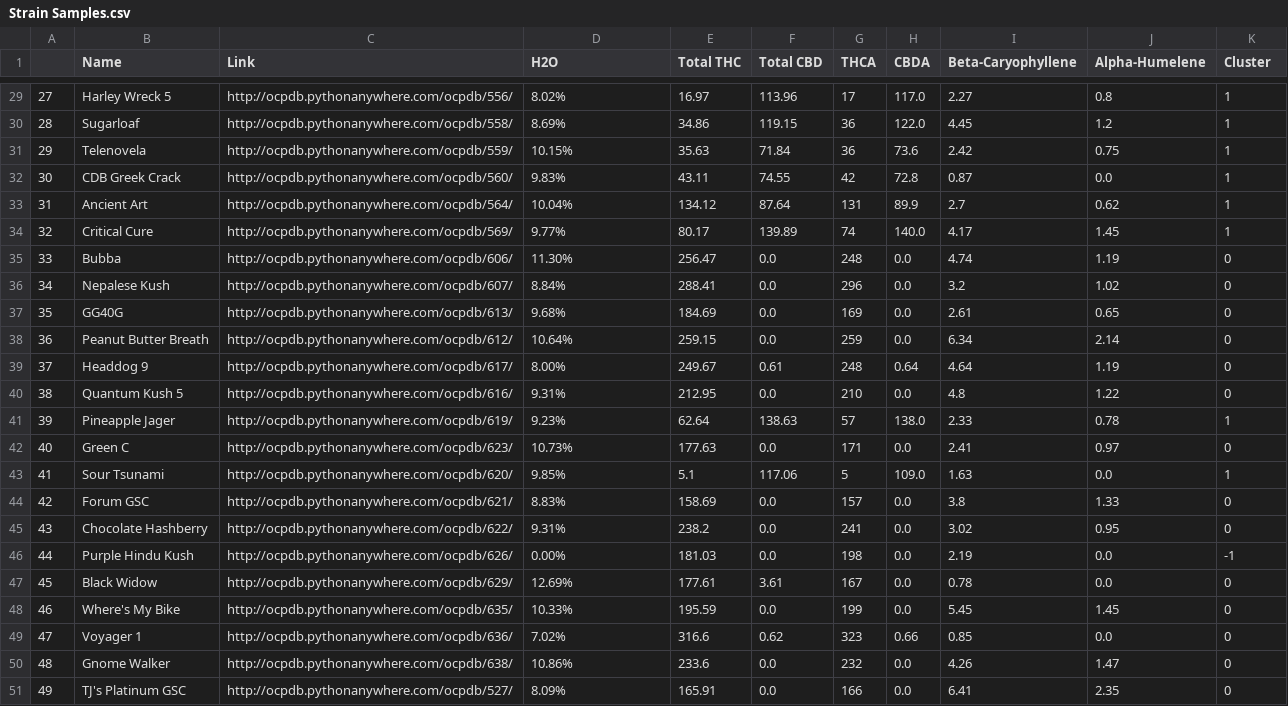
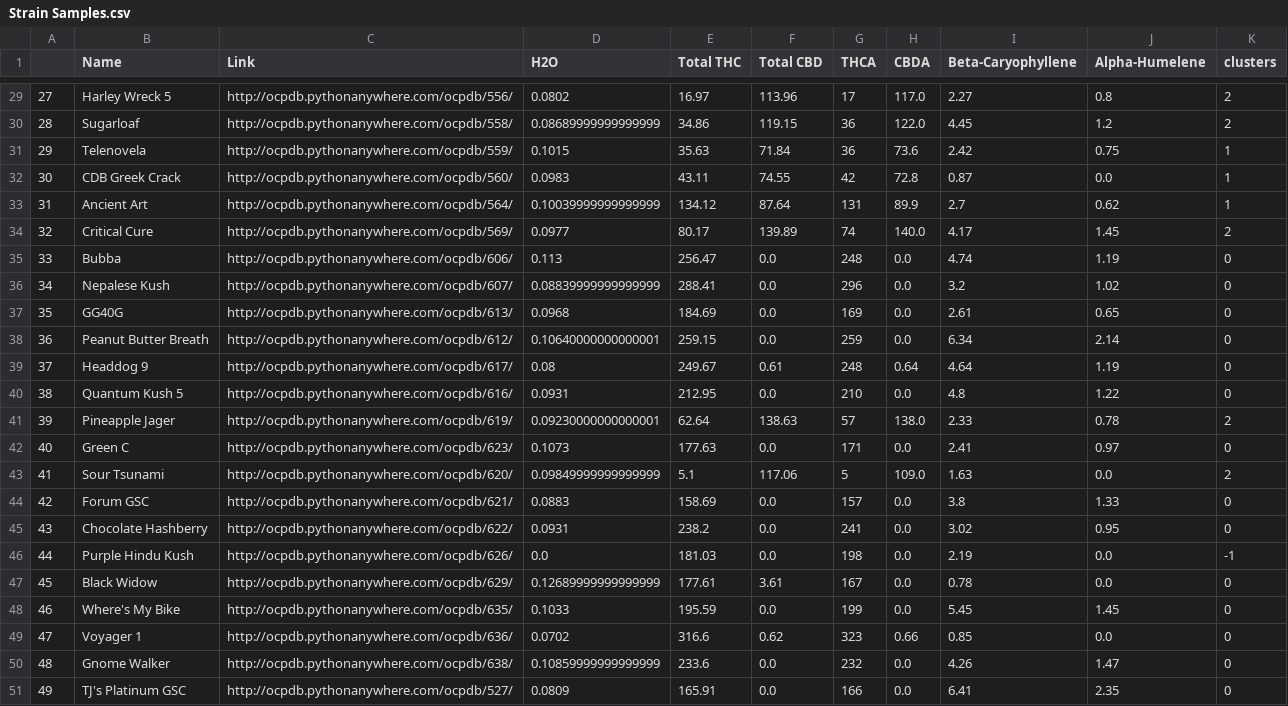
Before and after one commit to nmwhitehead/Blog-Stuff, a CSV file: Strain Samples.csv, drawn as a sheet; only a part is shown, gaps mark what is left out; the diff covers the shown part only.

```diff
--- a/Strain Samples.csv
+++ b/Strain Samples.csv
@@ -1 +1 @@
-,Name,Link,H2O,Total THC,Total CBD,THCA,CBDA,Beta-Caryophyllene,Alpha-Humelene,Cluster
+,Name,Link,H2O,Total THC,Total CBD,THCA,CBDA,Beta-Caryophyllene,Alpha-Humelene,clusters
@@ -29,23 +29,23 @@
-27,Harley Wreck 5,http://ocpdb.pythonanywhere.com/ocpdb/556/,8.02%,16.97,113.96,17,117.0,2.27,0.8,1
-28,Sugarloaf,http://ocpdb.pythonanywhere.com/ocpdb/558/,8.69%,34.86,119.15,36,122.0,4.45,1.2,1
-29,Telenovela,http://ocpdb.pythonanywhere.com/ocpdb/559/,10.15%,35.63,71.84,36,73.6,2.42,0.75,1
-30,CDB Greek Crack,http://ocpdb.pythonanywhere.com/ocpdb/560/,9.83%,43.11,74.55,42,72.8,0.87,0.0,1
-31,Ancient Art,http://ocpdb.pythonanywhere.com/ocpdb/564/,10.04%,134.12,87.64,131,89.9,2.7,0.62,1
-32,Critical Cure,http://ocpdb.pythonanywhere.com/ocpdb/569/,9.77%,80.17,139.89,74,140.0,4.17,1.45,1
-33,Bubba,http://ocpdb.pythonanywhere.com/ocpdb/606/,11.30%,256.47,0.0,248,0.0,4.74,1.19,0
-34,Nepalese Kush,http://ocpdb.pythonanywhere.com/ocpdb/607/,8.84%,288.41,0.0,296,0.0,3.2,1.02,0
-35,GG40G,http://ocpdb.pythonanywhere.com/ocpdb/613/,9.68%,184.69,0.0,169,0.0,2.61,0.65,0
-36,Peanut Butter Breath,http://ocpdb.pythonanywhere.com/ocpdb/612/,10.64%,259.15,0.0,259,0.0,6.34,2.14,0
-37,Headdog 9,http://ocpdb.pythonanywhere.com/ocpdb/617/,8.00%,249.67,0.61,248,0.64,4.64,1.19,0
-38,Quantum Kush 5,http://ocpdb.pythonanywhere.com/ocpdb/616/,9.31%,212.95,0.0,210,0.0,4.8,1.22,0
-39,Pineapple Jager,http://ocpdb.pythonanywhere.com/ocpdb/619/,9.23%,62.64,138.63,57,138.0,2.33,0.78,1
-40,Green C,http://ocpdb.pythonanywhere.com/ocpdb/623/,10.73%,177.63,0.0,171,0.0,2.41,0.97,0
-41,Sour Tsunami,http://ocpdb.pythonanywhere.com/ocpdb/620/,9.85%,5.1,117.06,5,109.0,1.63,0.0,1
-42,Forum GSC,http://ocpdb.pythonanywhere.com/ocpdb/621/,8.83%,158.69,0.0,157,0.0,3.8,1.33,0
-43,Chocolate Hashberry,http://ocpdb.pythonanywhere.com/ocpdb/622/,9.31%,238.2,0.0,241,0.0,3.02,0.95,0
-44,Purple Hindu Kush,http://ocpdb.pythonanywhere.com/ocpdb/626/,0.00%,181.03,0.0,198,0.0,2.19,0.0,-1
-45,Black Widow,http://ocpdb.pythonanywhere.com/ocpdb/629/,12.69%,177.61,3.61,167,0.0,0.78,0.0,0
-46,Where's My Bike,http://ocpdb.pythonanywhere.com/ocpdb/635/,10.33%,195.59,0.0,199,0.0,5.45,1.45,0
-47,Voyager 1,http://ocpdb.pythonanywhere.com/ocpdb/636/,7.02%,316.6,0.62,323,0.66,0.85,0.0,0
-48,Gnome Walker,http://ocpdb.pythonanywhere.com/ocpdb/638/,10.86%,233.6,0.0,232,0.0,4.26,1.47,0
-49,TJ's Platinum GSC,http://ocpdb.pythonanywhere.com/ocpdb/527/,8.09%,165.91,0.0,166,0.0,6.41,2.35,0
+27,Harley Wreck 5,http://ocpdb.pythonanywhere.com/ocpdb/556/,0.0802,16.97,113.96,17,117.0,2.27,0.8,2
+28,Sugarloaf,http://ocpdb.pythonanywhere.com/ocpdb/558/,0.08689999999999999,34.86,119.15,36,122.0,4.45,1.2,2
+29,Telenovela,http://ocpdb.pythonanywhere.com/ocpdb/559/,0.1015,35.63,71.84,36,73.6,2.42,0.75,1
+30,CDB Greek Crack,http://ocpdb.pythonanywhere.com/ocpdb/560/,0.0983,43.11,74.55,42,72.8,0.87,0.0,1
+31,Ancient Art,http://ocpdb.pythonanywhere.com/ocpdb/564/,0.10039999999999999,134.12,87.64,131,89.9,2.7,0.62,1
+32,Critical Cure,http://ocpdb.pythonanywhere.com/ocpdb/569/,0.0977,80.17,139.89,74,140.0,4.17,1.45,2
+33,Bubba,http://ocpdb.pythonanywhere.com/ocpdb/606/,0.113,256.47,0.0,248,0.0,4.74,1.19,0
+34,Nepalese Kush,http://ocpdb.pythonanywhere.com/ocpdb/607/,0.08839999999999999,288.41,0.0,296,0.0,3.2,1.02,0
+35,GG40G,http://ocpdb.pythonanywhere.com/ocpdb/613/,0.0968,184.69,0.0,169,0.0,2.61,0.65,0
+36,Peanut Butter Breath,http://ocpdb.pythonanywhere.com/ocpdb/612/,0.10640000000000001,259.15,0.0,259,0.0,6.34,2.14,0
+37,Headdog 9,http://ocpdb.pythonanywhere.com/ocpdb/617/,0.08,249.67,0.61,248,0.64,4.64,1.19,0
+38,Quantum Kush 5,http://ocpdb.pythonanywhere.com/ocpdb/616/,0.0931,212.95,0.0,210,0.0,4.8,1.22,0
+39,Pineapple Jager,http://ocpdb.pythonanywhere.com/ocpdb/619/,0.09230000000000001,62.64,138.63,57,138.0,2.33,0.78,2
+40,Green C,http://ocpdb.pythonanywhere.com/ocpdb/623/,0.1073,177.63,0.0,171,0.0,2.41,0.97,0
+41,Sour Tsunami,http://ocpdb.pythonanywhere.com/ocpdb/620/,0.09849999999999999,5.1,117.06,5,109.0,1.63,0.0,2
+42,Forum GSC,http://ocpdb.pythonanywhere.com/ocpdb/621/,0.0883,158.69,0.0,157,0.0,3.8,1.33,0
+43,Chocolate Hashberry,http://ocpdb.pythonanywhere.com/ocpdb/622/,0.0931,238.2,0.0,241,0.0,3.02,0.95,0
+44,Purple Hindu Kush,http://ocpdb.pythonanywhere.com/ocpdb/626/,0.0,181.03,0.0,198,0.0,2.19,0.0,-1
+45,Black Widow,http://ocpdb.pythonanywhere.com/ocpdb/629/,0.12689999999999999,177.61,3.61,167,0.0,0.78,0.0,0
+46,Where's My Bike,http://ocpdb.pythonanywhere.com/ocpdb/635/,0.1033,195.59,0.0,199,0.0,5.45,1.45,0
+47,Voyager 1,http://ocpdb.pythonanywhere.com/ocpdb/636/,0.0702,316.6,0.62,323,0.66,0.85,0.0,0
+48,Gnome Walker,http://ocpdb.pythonanywhere.com/ocpdb/638/,0.10859999999999999,233.6,0.0,232,0.0,4.26,1.47,0
+49,TJ's Platinum GSC,http://ocpdb.pythonanywhere.com/ocpdb/527/,0.0809,165.91,0.0,166,0.0,6.41,2.35,0
```
Also changed, not shown: 31 edited cells elsewhere in this file.
